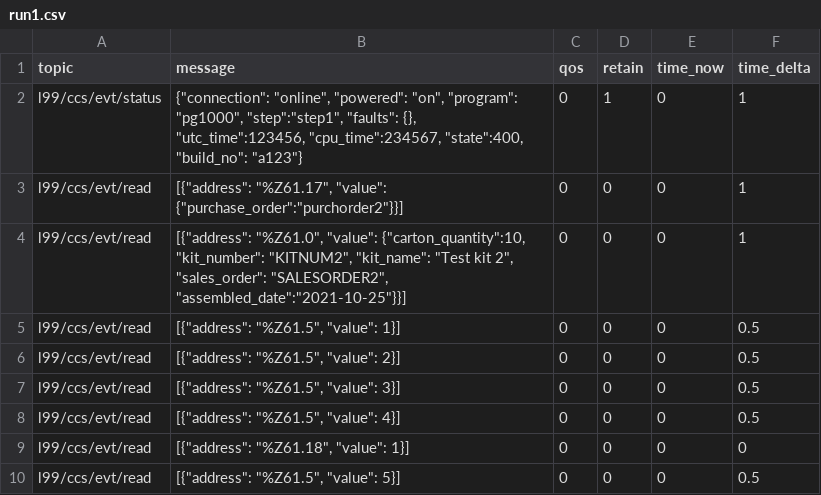
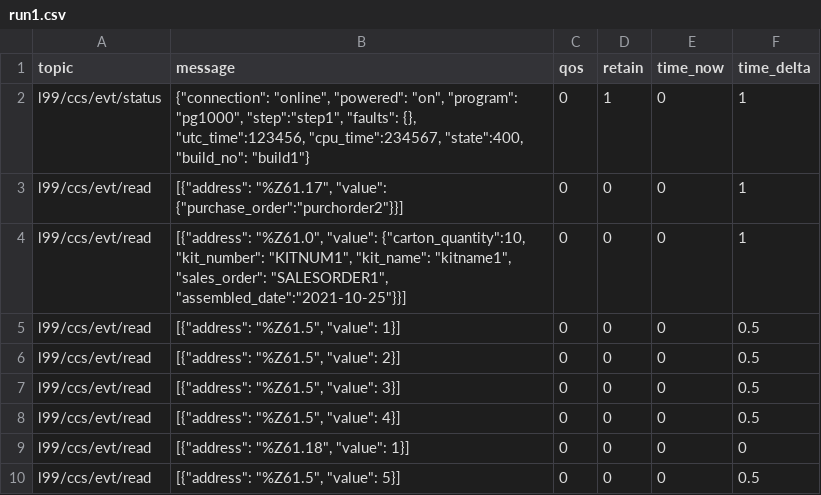
Before and after one commit to Ladder99/ladder99, a CSV file: modules/process/job-parts/recordings/run1.csv, drawn as a sheet; only a part is shown.

```diff
--- a/modules/process/job-parts/recordings/run1.csv
+++ b/modules/process/job-parts/recordings/run1.csv
@@ -1,5 +1,5 @@
 topic,message,qos,retain,time_now,time_delta
-l99/ccs/evt/status,"{""connection"": ""online"", ""powered"": ""on"", ""program"": ""pg1000"", ""step"":""step1"", ""faults"": {}, ""utc_time"":123456, ""cpu_time"":234567, ""state"":400, ""build_no"": ""a123""}",0,1,0,1
+l99/ccs/evt/status,"{""connection"": ""online"", ""powered"": ""on"", ""program"": ""pg1000"", ""step"":""step1"", ""faults"": {}, ""utc_time"":123456, ""cpu_time"":234567, ""state"":400, ""build_no"": ""build1""}",0,1,0,1
 l99/ccs/evt/read,"[{""address"": ""%Z61.17"", ""value"": {""purchase_order"":""purchorder2""}}]",0,0,0,1
-l99/ccs/evt/read,"[{""address"": ""%Z61.0"", ""value"": {""carton_quantity"":10, ""kit_number"": ""KITNUM2"", ""kit_name"": ""Test kit 2"", ""sales_order"": ""SALESORDER2"", ""assembled_date"":""2021-10-25""}}]",0,0,0,1
+l99/ccs/evt/read,"[{""address"": ""%Z61.0"", ""value"": {""carton_quantity"":10, ""kit_number"": ""KITNUM1"", ""kit_name"": ""kitname1"", ""sales_order"": ""SALESORDER1"", ""assembled_date"":""2021-10-25""}}]",0,0,0,1
 l99/ccs/evt/read,"[{""address"": ""%Z61.5"", ""value"": 1}]",0,0,0,0.5
```
Also changed, not shown: 2 other files.
